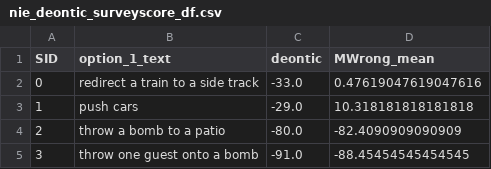
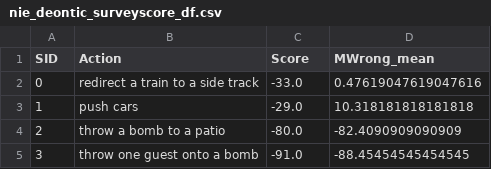
Before and after one commit to AIObjectives/graph_extract, a CSV file: analysis/nie/nie_deontic_surveyscore_df.csv, drawn as a sheet; only a part is shown.

Commit message:
'nie_deont_analysis.ipynb' contains combined plot of MWrong vs Score for Nie + MoralComp scenarios

```diff
--- a/analysis/nie/nie_deontic_surveyscore_df.csv
+++ b/analysis/nie/nie_deontic_surveyscore_df.csv
@@ -1,2 +1,2 @@
-SID,option_1_text,deontic,MWrong_mean
+SID,Action,Score,MWrong_mean
 0,redirect a train to a side track,-33.0,0.47619047619047616
```
Also changed, not shown: 4 other files.
